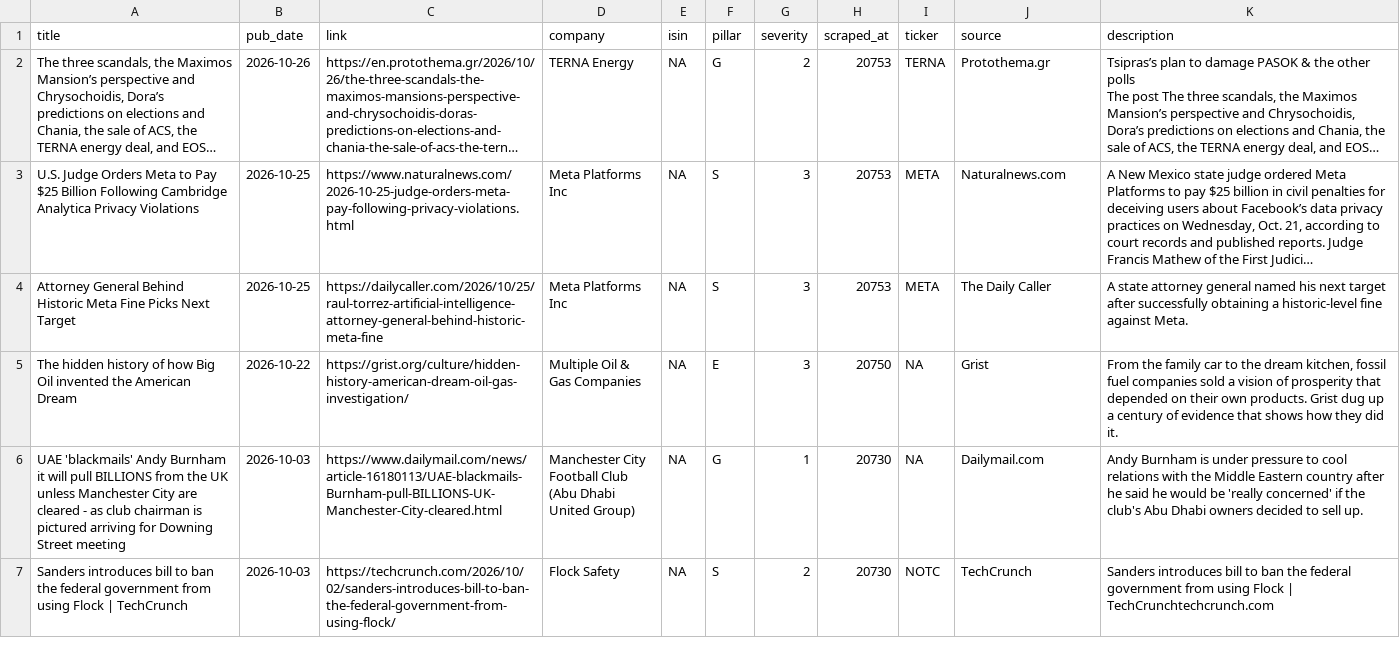
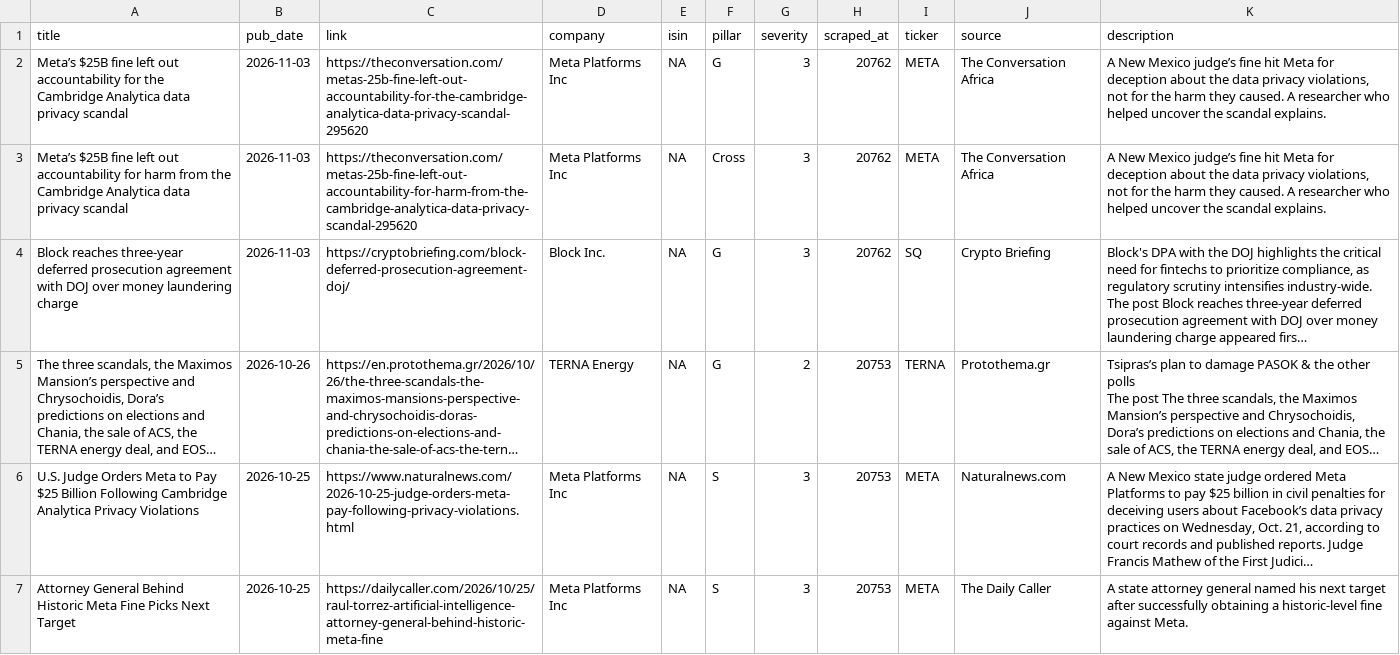
Before and after one commit to nabiel1200-ai/ESG, a CSV file: data/events_detected.csv, drawn as a sheet; only a part is shown; the shorter side is filled out with more unchanged rows; long unchanged cells end in …; ↵ is a line break in a cell; the diff names each change by its address in the sheet, - before the commit and + after, or states it on an @@ line.

```diff
--- a/data/events_detected.csv
+++ b/data/events_detected.csv
+row 2: Meta’s $25B fine left out accountability for the Cambridge Analytica data privacy scandal | 2026-11-03 | https://theconversation.com/metas-25b-fine-left-out-accountability-for-the-cambridge-analytica-data-privacy-scandal-295620 | Meta Platforms Inc | NA | G | 3 | 20762 | META | The Conversation Africa | A New Mexico judge’s fine hit Meta for deception about the data privacy violations, not for the harm they caused. A researcher who helped uncover the scandal explains.
+row 3: Meta’s $25B fine left out accountability for harm from the Cambridge Analytica data privacy scandal | 2026-11-03 | https://theconversation.com/metas-25b-fine-left-out-accountability-for-harm-from-the-cambridge-analytica-data-privacy-scandal-295620 | Meta Platforms Inc | NA | Cross | 3 | 20762 | META | The Conversation Africa | A New Mexico judge’s fine hit Meta for deception about the data privacy violations, not for the harm they caused. A researcher who helped uncover the scandal explains.
+row 4: Block reaches three-year deferred prosecution agreement with DOJ over money laundering charge | 2026-11-03 | https://cryptobriefing.com/block-deferred-prosecution-agreement-doj/ | Block Inc. | NA | G | 3 | 20762 | SQ | Crypto Briefing | Block's DPA with the DOJ highlights the critical need for fintechs to prioritize compliance, as regulatory scrutiny intensifies industry-wide. ↵ The post Block reaches three-year deferred prosecution agreement with DOJ over money laundering charge appeared firs…
```
Also changed, not shown: data/signals_live.csv.
